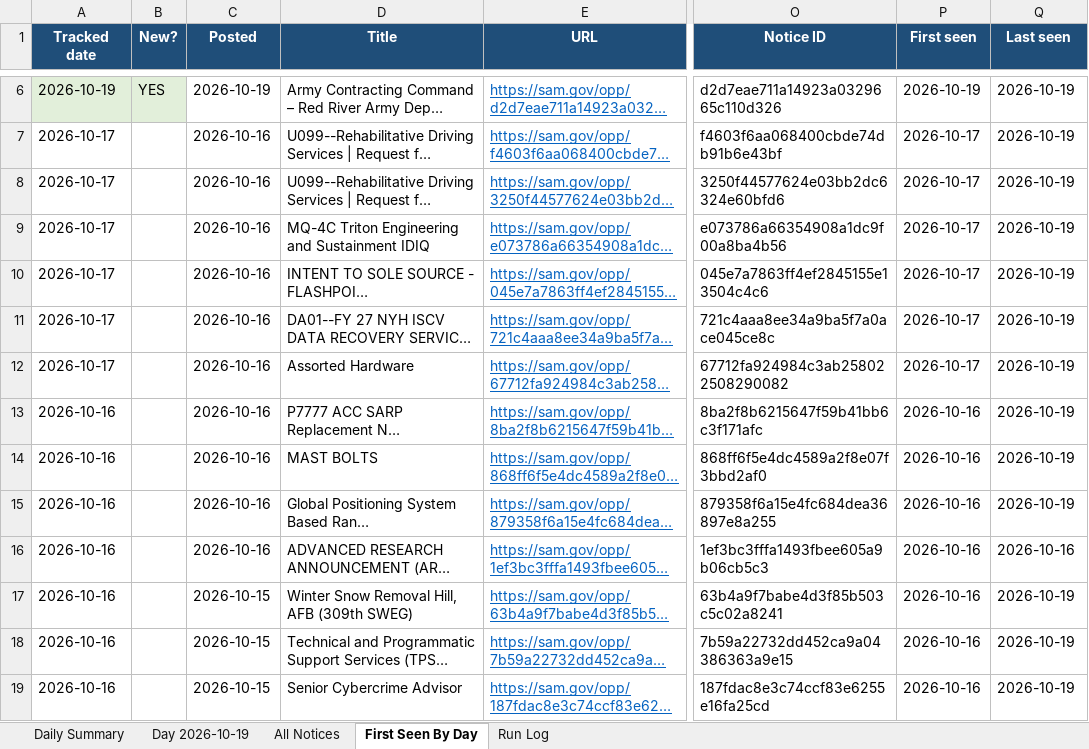
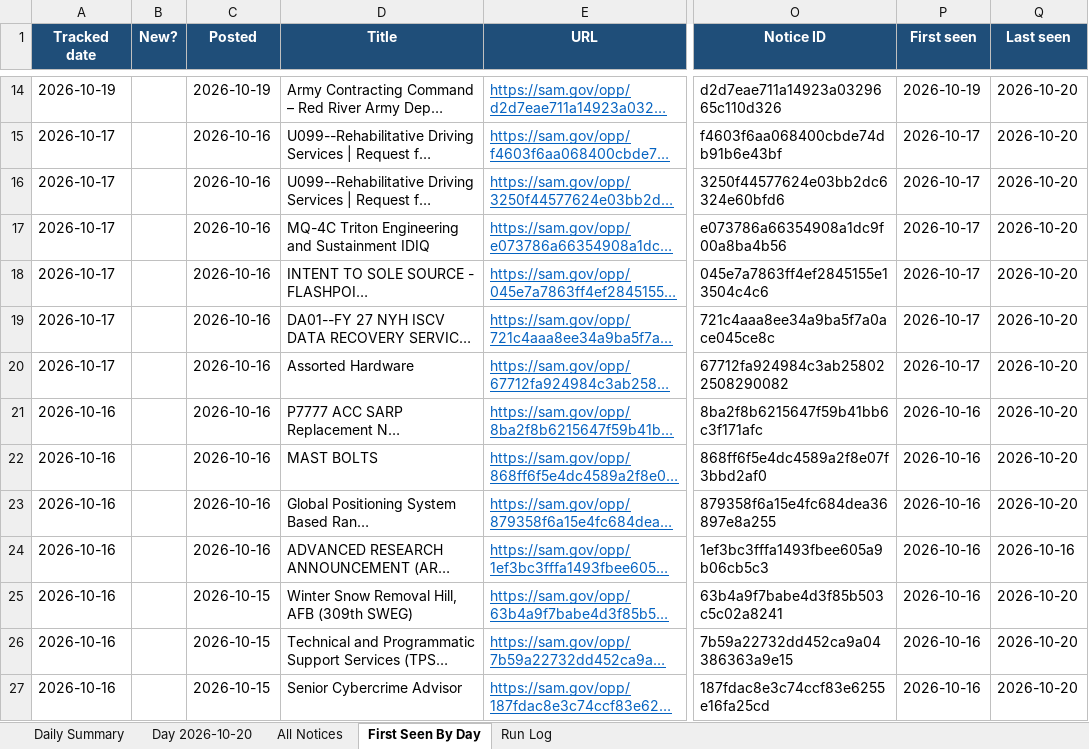
Before and after one commit to HexordiaHub/hexordia-sam-search, an Excel workbook: docs/v/SAM-daily-latest.xlsx, sheet First Seen By Day, drawn as a sheet; only a part is shown, gaps mark what is left out; long unchanged cells end in …; values as stored, in another font and other column widths than the file's, no borders; addresses are those after the commit; the diff covers the shown part only; the diff names each change by its address in the sheet, - before the commit and + after, or states it on an @@ line.

```diff
--- a/docs/v/SAM-daily-latest.xlsx (sheet First Seen By Day)
+++ b/docs/v/SAM-daily-latest.xlsx (sheet First Seen By Day)
-sheet tab: Day 2026-10-19
+sheet tab: Day 2026-10-20
-A14:B14 fill: #E2EFDA
+A14:B14 fill: none
-B14 (New?): YES
+B14 (New?): (empty)
-Q14:Q23 (Last seen): 2026-10-19
+Q14:Q23 (Last seen): 2026-10-20
-Q25:Q27 (Last seen): 2026-10-19
+Q25:Q27 (Last seen): 2026-10-20
```
Also changed, not shown: 8 added rows, 14 removed rows, 25 edited cells and cell formats elsewhere in this sheet, sheet All Notices, sheet Day 2026-10-20, sheet Run Log, sheet Daily Summary, 20 other files.
